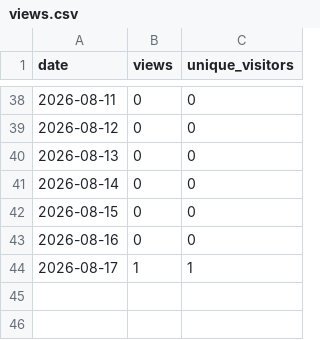
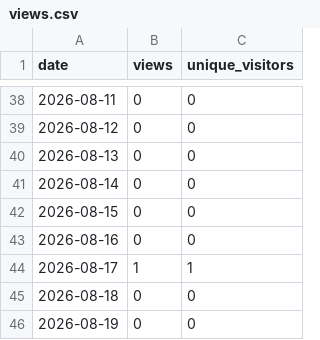
Before and after one commit to munetomoando/kiroku, a CSV file: views.csv, drawn as a sheet; only a part is shown, gaps mark what is left out; the diff names each change by its address in the sheet, - before the commit and + after, or states it on an @@ line.

```diff
--- a/views.csv
+++ b/views.csv
+row 45: 2026-08-18 | 0 | 0
+row 46: 2026-08-19 | 0 | 0
```
Also changed, not shown: clones.csv, stars.csv.
